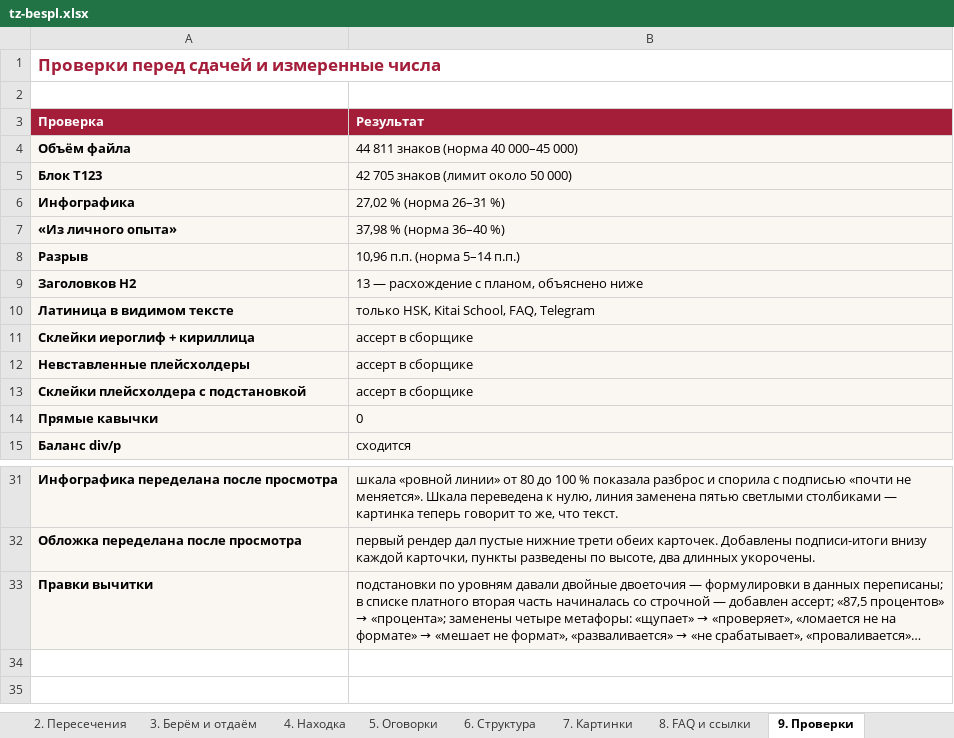
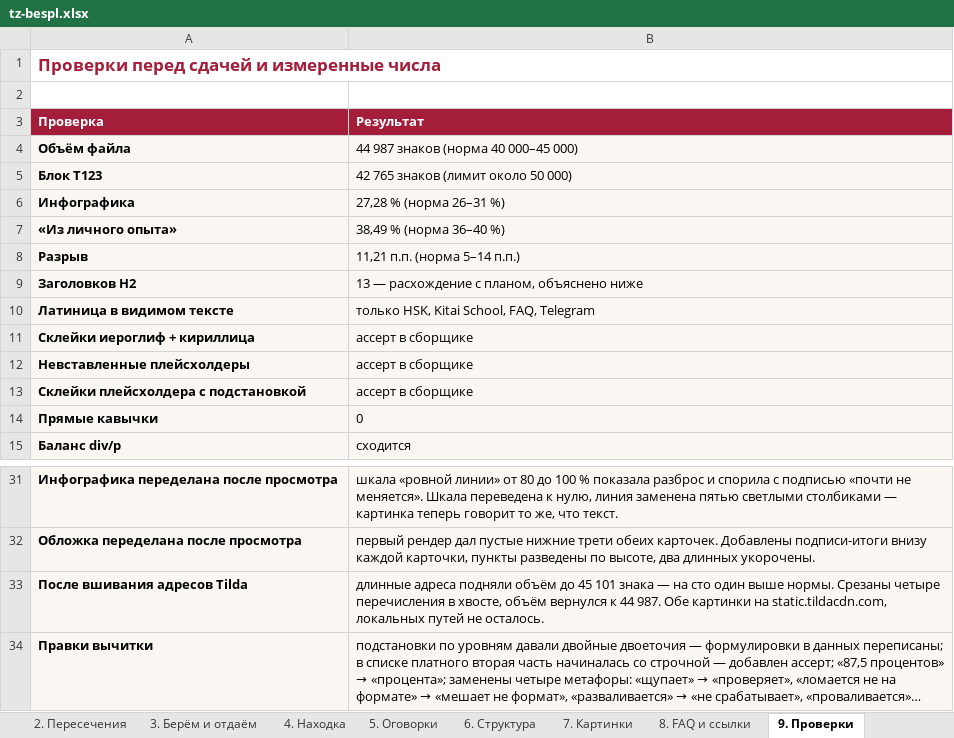
Before and after one commit to juliakitaiskaya-cmd/Kitai-Shool, an Excel workbook: content/tz-bespl.xlsx, sheet 9. Проверки, drawn as a sheet; only a part is shown, gaps mark what is left out; long unchanged cells end in …; values as stored, in another font and other column widths than the file's, no borders; the diff names each change by its address in the sheet, - before the commit and + after, or states it on an @@ line.

```diff
--- a/content/tz-bespl.xlsx (sheet 9. Проверки)
+++ b/content/tz-bespl.xlsx (sheet 9. Проверки)
-B4 (Результат): 44 811 знаков (норма 40 000–45 000)
+B4 (Результат): 44 987 знаков (норма 40 000–45 000)
-B5 (Результат): 42 705 знаков (лимит около 50 000)
+B5 (Результат): 42 765 знаков (лимит около 50 000)
-B6 (Результат): 27,02 % (норма 26–31 %)
+B6 (Результат): 27,28 % (норма 26–31 %)
-B7 (Результат): 37,98 % (норма 36–40 %)
+B7 (Результат): 38,49 % (норма 36–40 %)
-B8 (Результат): 10,96 п.п. (норма 5–14 п.п.)
+B8 (Результат): 11,21 п.п. (норма 5–14 п.п.)
+row 33: После вшивания адресов Tilda | длинные адреса подняли объём до 45 101 знака — на сто один выше нормы. Срезаны четыре перечисления в хвосте, объём вернулся к 44 987. Обе картинки на static.tildacdn.com, локальных путей не осталось.
```
Also changed, not shown: 6 other files.
